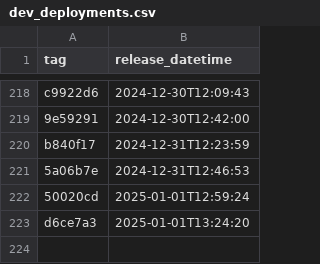
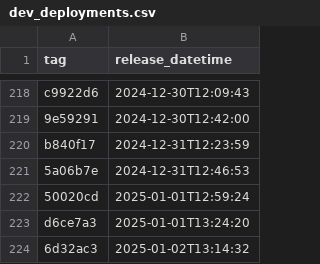
Before and after one commit to NHSDigital/eps-prescription-tracker-ui, a CSV file: _data/dev_deployments.csv, drawn as a sheet; only a part is shown, gaps mark what is left out.

```diff
--- a/_data/dev_deployments.csv
+++ b/_data/dev_deployments.csv
@@ -223 +223,2 @@ b840f17,2024-12-31T12:23:59
 d6ce7a3,2025-01-01T13:24:20
+6d32ac3,2025-01-02T13:14:32
```
Also changed, not shown: 1 other file.
